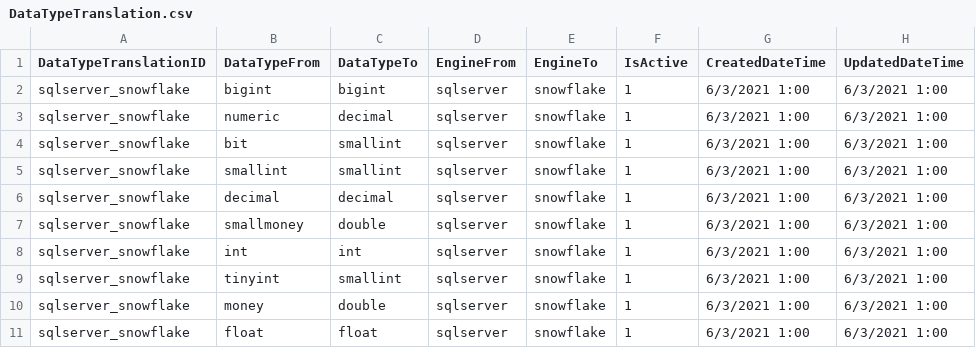
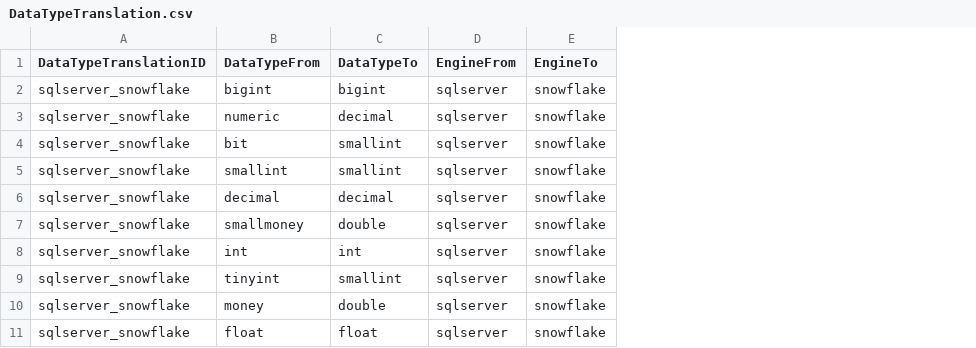
Before and after one commit to paulinjemimabalasubramani/paulinjemimabalasubramani, a CSV file: metadata_source_files/DataTypeTranslation.csv, drawn as a sheet; only a part is shown; the diff names each change by its address in the sheet, - before the commit and + after, or states it on an @@ line.

Commit message:
Removed IsActive and Date Time columns, this should be one inside the loading by PySpark/Python --> Updated DataTypeTranslation.csv

```diff
--- a/metadata_source_files/DataTypeTranslation.csv
+++ b/metadata_source_files/DataTypeTranslation.csv
-column F (IsActive), rows 2-11: all 1
-column G (CreatedDateTime), rows 2-11: all 6/3/2021 1:00
-column H (UpdatedDateTime), rows 2-11: all 6/3/2021 1:00
```
